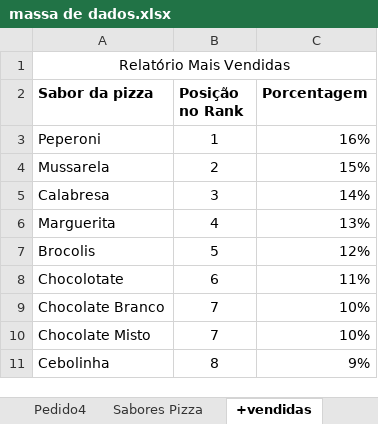
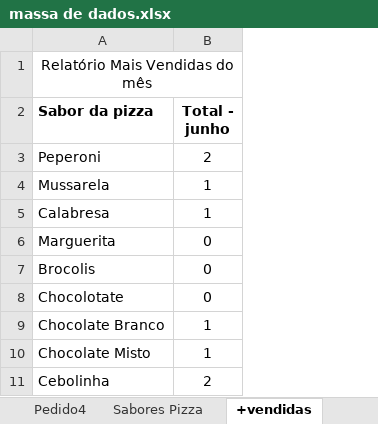
Before and after one commit to raphaelbl/Napolis, an Excel workbook: massa de dados.xlsx, sheet +vendidas, drawn as a sheet; values as stored, in another font and other column widths than the file's, no borders; charts and pictures not drawn; removed rows and columns are numbered as before the commit, all else as after; the diff names each change by its address in the sheet, - before the commit and + after, or states it on an @@ line.

```diff
--- a/massa de dados.xlsx (sheet +vendidas)
+++ b/massa de dados.xlsx (sheet +vendidas)
-column B (Posição no Rank), rows 3-11: 1 | 2 | 3 | 4 | 5 | 6 | 7 | 7 | 8
-column C (Porcentagem), rows 3-11: 16% | 15% | 14% | 13% | 12% | 11% | 10% | 10% | 9%
+column B (Total - junho), rows 3-11: 2 | 1 | 1 | 0 | 0 | 0 | 1 | 1 | 2
-A1 (Sabor da pizza): Relatório Mais Vendidas
+A1 (Sabor da pizza): Relatório Mais Vendidas do mês
```
Also changed, not shown: sheet Pedido4, sheet Pedido3, sheet Pedido2, sheet Pedido1, charts or pictures.
